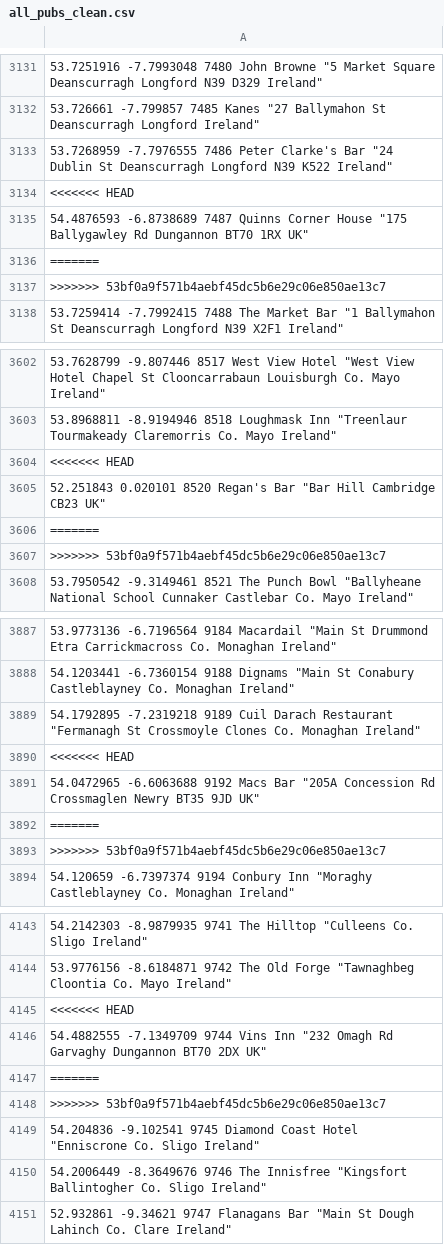
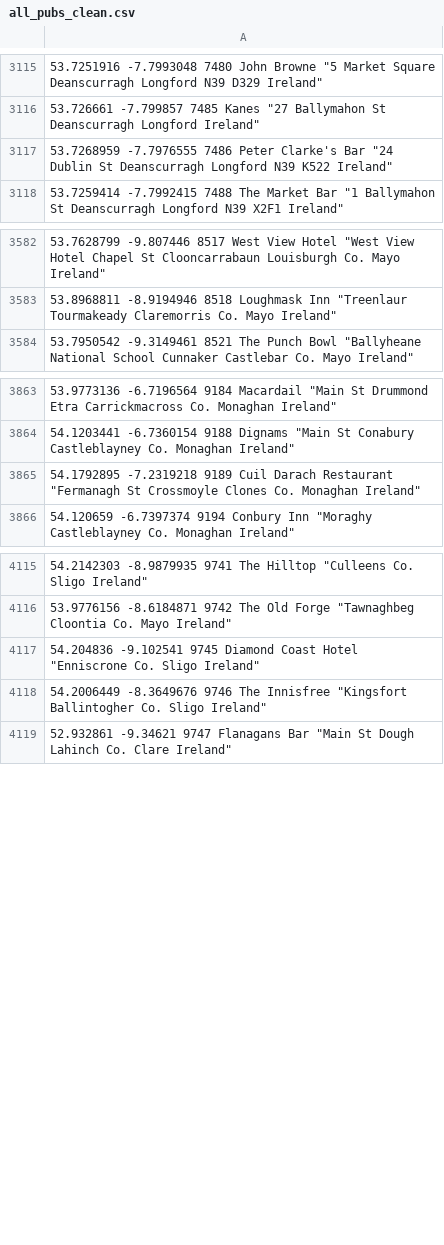
Before and after one commit to neal-o-r/pub-crawl, a CSV file: ireland/path/all_pubs_clean.csv, drawn as a sheet; only a part is shown, gaps mark what is left out; the diff covers the shown part only; the diff names each change by its address in the sheet, - before the commit and + after, or states it on an @@ line.

```diff
--- a/ireland/path/all_pubs_clean.csv
+++ b/ireland/path/all_pubs_clean.csv
-row 3134: <<<<<<< HEAD
-row 3135: 54.4876593 -6.8738689 7487 Quinns Corner House "175 Ballygawley Rd Dungannon BT70 1RX UK"
-row 3136: =======
-row 3137: >>>>>>> 53bf0a9f571b4aebf45dc5b6e29c06e850ae13c7
-row 3604: <<<<<<< HEAD
-row 3605: 52.251843 0.020101 8520 Regan's Bar "Bar Hill Cambridge CB23 UK"
-row 3606: =======
-row 3607: >>>>>>> 53bf0a9f571b4aebf45dc5b6e29c06e850ae13c7
-row 3890: <<<<<<< HEAD
-row 3891: 54.0472965 -6.6063688 9192 Macs Bar "205A Concession Rd Crossmaglen Newry BT35 9JD UK"
-row 3892: =======
-row 3893: >>>>>>> 53bf0a9f571b4aebf45dc5b6e29c06e850ae13c7
-row 4145: <<<<<<< HEAD
-row 4146: 54.4882555 -7.1349709 9744 Vins Inn "232 Omagh Rd Garvaghy Dungannon BT70 2DX UK"
-row 4147: =======
-row 4148: >>>>>>> 53bf0a9f571b4aebf45dc5b6e29c06e850ae13c7
```
Also changed, not shown: 28 removed rows elsewhere in this file, 1 other file.
